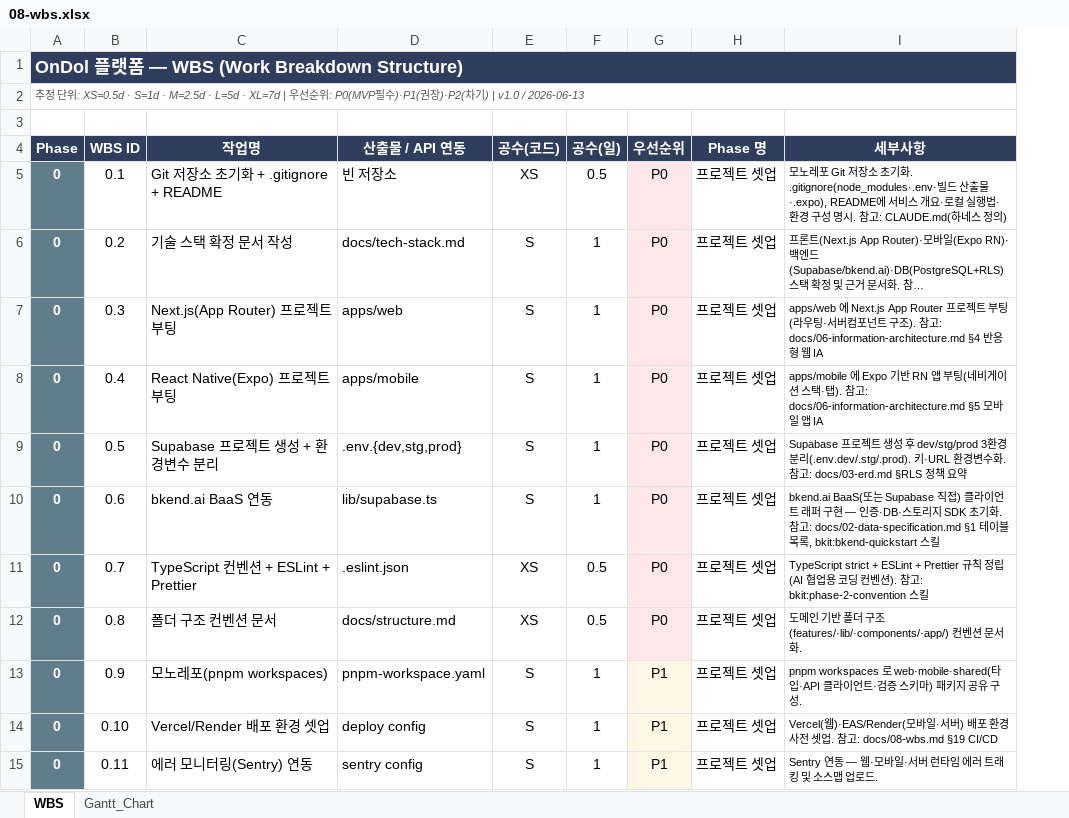
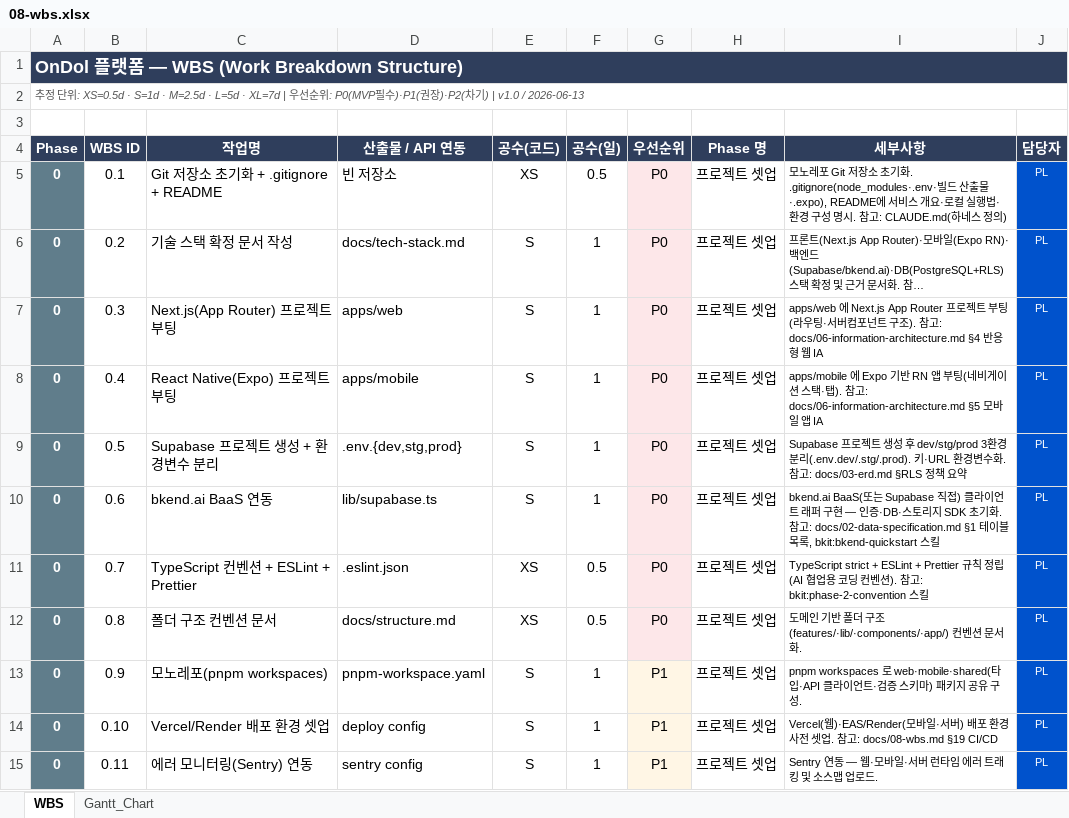
Before and after one commit to boheni07/ondol, an Excel workbook: docs/08-wbs.xlsx, sheet WBS, drawn as a sheet; only a part is shown; long unchanged cells end in …; values as stored, in another font and other column widths than the file's, no borders; the diff names each change by its address in the sheet, - before the commit and + after, or states it on an @@ line.

```diff
--- a/docs/08-wbs.xlsx (sheet WBS)
+++ b/docs/08-wbs.xlsx (sheet WBS)
+column J (담당자), rows 5-15: all PL
```
Also changed, not shown: 4 other files.
